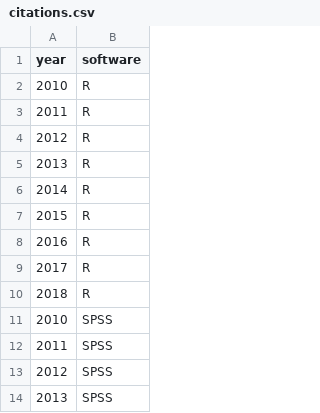
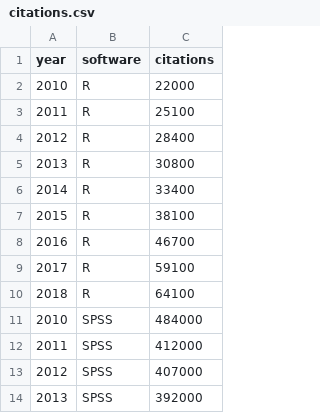
Before and after one commit to statkclee/data-science, a CSV file: data/citations.csv, drawn as a sheet; only a part is shown; the diff names each change by its address in the sheet, - before the commit and + after, or states it on an @@ line.

Commit message:
crawled citation data

```diff
--- a/data/citations.csv
+++ b/data/citations.csv
+column C (citations), rows 2-14: 22000 | 25100 | 28400 | 30800 | 33400 | 38100 | 46700 | 59100 | 64100 | 484000 | 412000 | 407000 | 392000
```
Also changed, not shown: 1 other file.
